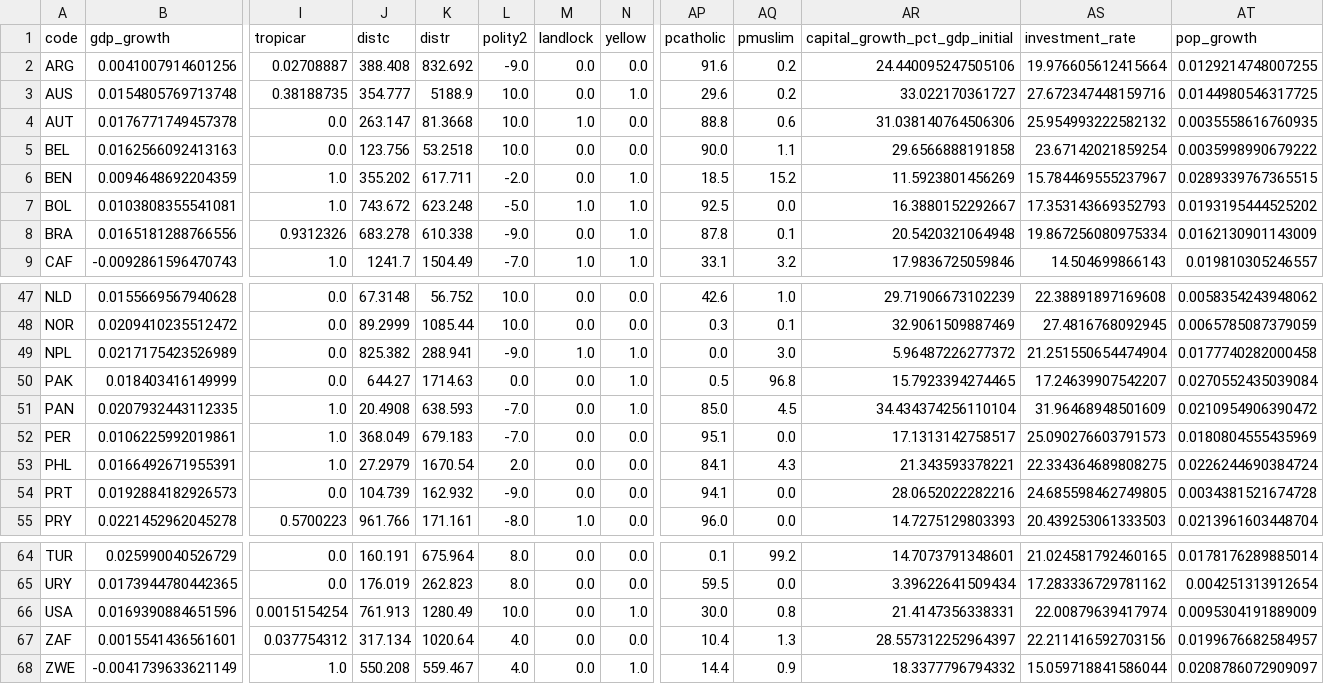
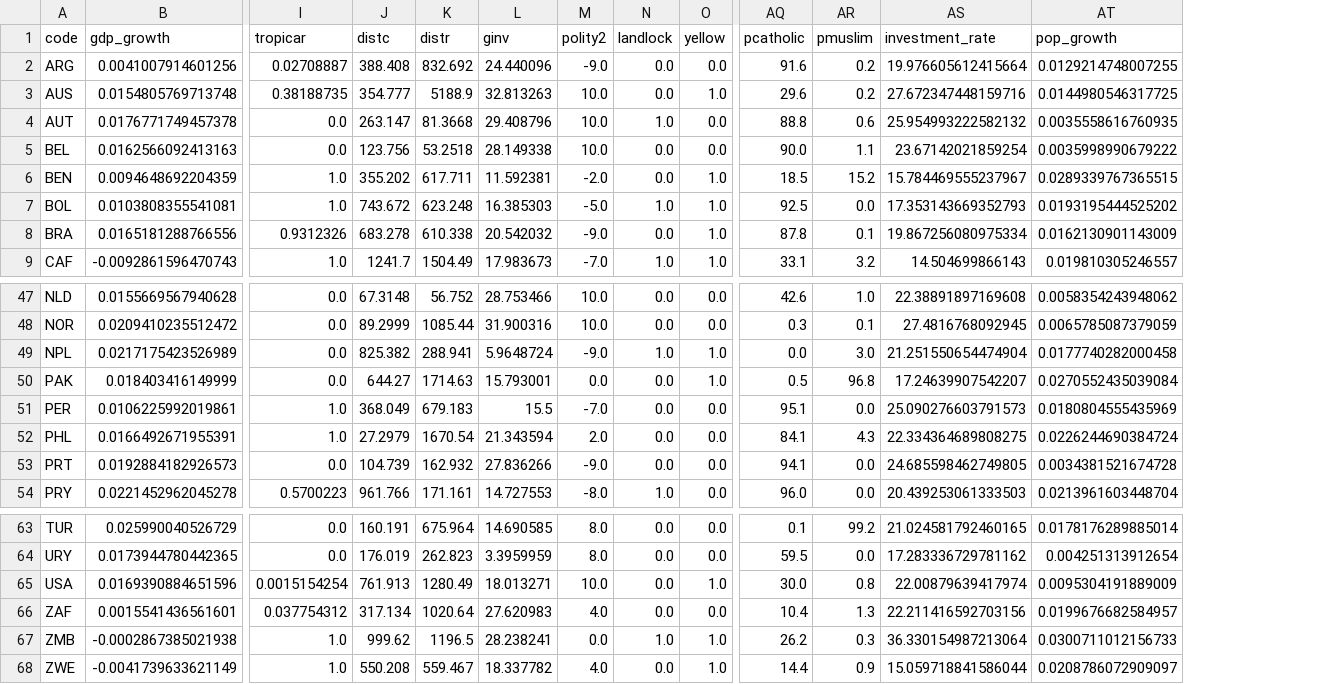
Before and after one commit to simonskodeberg/Projects_AME_NameError_2026, a CSV file: Project 2/output_v2/growth_prescreened.csv, drawn as a sheet; only a part is shown, gaps mark what is left out; removed rows and columns are numbered as before the commit, all else as after; rows hold the shown columns only; the diff names each change by its address in the sheet, - before the commit and + after, or states it on an @@ line.

```diff
--- a/Project 2/output_v2/growth_prescreened.csv
+++ b/Project 2/output_v2/growth_prescreened.csv
+column L (ginv), rows 2-9: 24.440096 | 32.813263 | 29.408796 | 28.149338 | 11.592381 | 16.385303 | 20.542032 | 17.983673; rows 47-54: 28.753466 | 31.900316 | 5.9648724 | 15.793001 | 15.5 | 21.343594 | 27.836266 | 14.727553; rows 63-66: 14.690585 | 3.3959959 | 18.013271 | 27.620983; row 68: 18.337782
-column AR (capital_growth_pct_gdp_initial), rows 2-9: 24.440095247505106 | 33.022170361727 | 31.038140764506306 | 29.6566888191858 | 11.5923801456269 | 16.3880152292667 | 20.5420321064948 | 17.9836725059846; rows 47-50: 29.71906673102239 | 32.9061509887469 | 5.96487226277372 | 15.7923394274465; rows 52-55: 17.1313142758517 | 21.343593378221 | 28.0652022282216 | 14.7275129803393; rows 64-68: 14.7073791348601 | 3.39622641509434 | 21.4147356338331 | 28.557312252964397 | 18.3377796794332
-row 51: PAN | 0.0207932443112335 | 1.0 | 20.4908 | 638.593 | -7.0 | 0.0 | 1.0 | 85.0 | 4.5 | 34.434374256110104 | 31.96468948501609 | 0.0210954906390472
+row 67: ZMB | -0.0002867385021938 | 1.0 | 999.62 | 1196.5 | 28.238241 | 0.0 | 1.0 | 1.0 | 26.2 | 0.3 | 36.330154987213064 | 0.0300711012156733
```
Also changed, not shown: Project 2/output/growth_postselection.csv, 10 other files.
